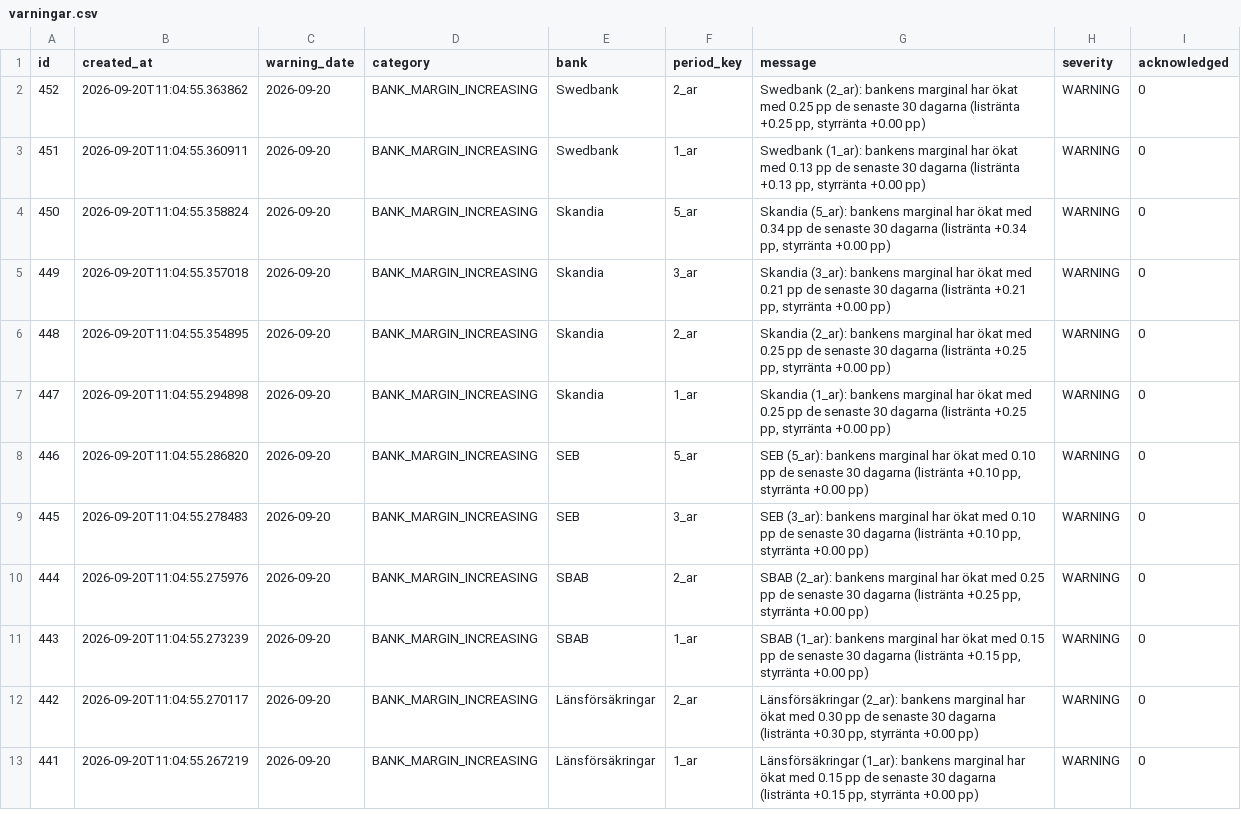
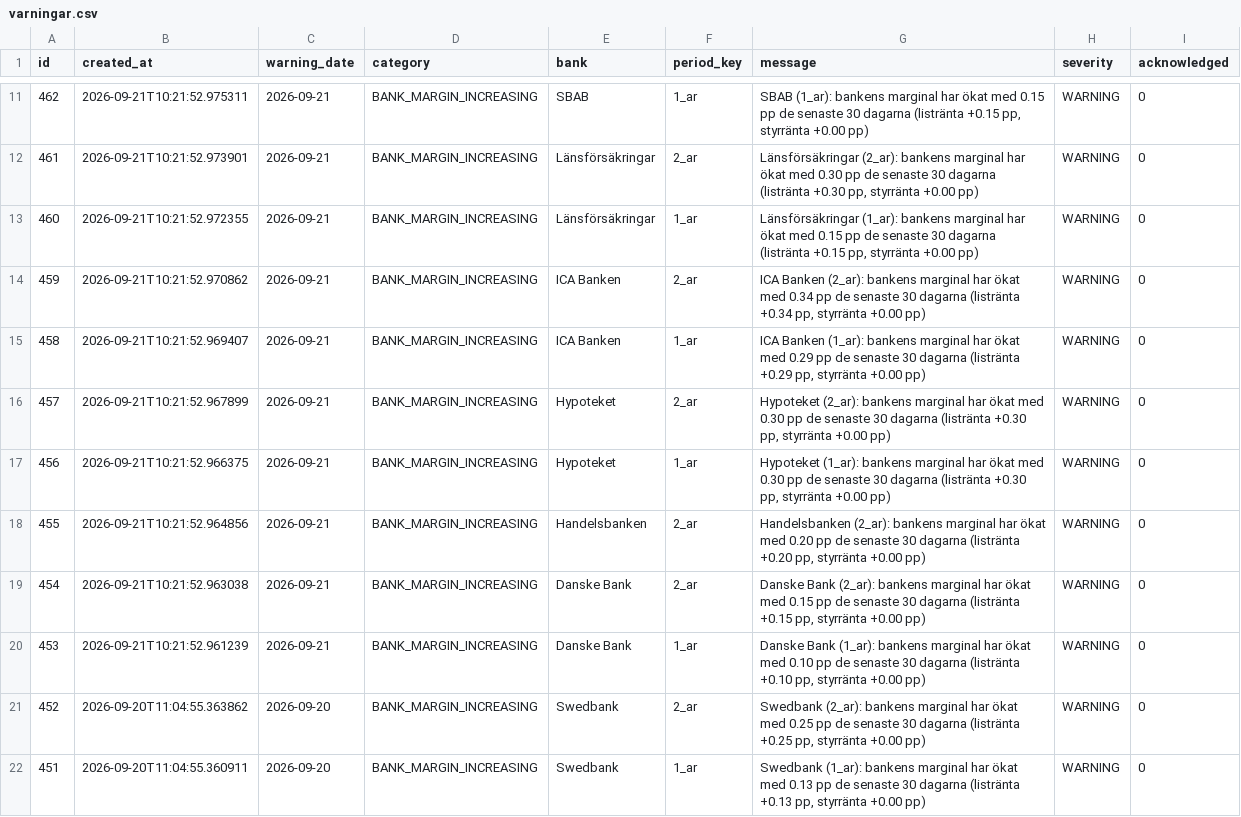
Before and after one commit to jantarnell-art/borantor-agent-, a CSV file: data/export/varningar.csv, drawn as a sheet; only a part is shown, gaps mark what is left out; the shorter side is filled out with more unchanged rows; the diff covers the shown part only; the diff names each change by its address in the sheet, - before the commit and + after, or states it on an @@ line.

```diff
--- a/data/export/varningar.csv
+++ b/data/export/varningar.csv
+row 11: 462 | 2026-09-21T10:21:52.975311 | 2026-09-21 | BANK_MARGIN_INCREASING | SBAB | 1_ar | SBAB (1_ar): bankens marginal har ökat med 0.15 pp de senaste 30 dagarna (listränta +0.15 pp, styrränta +0.00 pp) | WARNING | 0
+row 12: 461 | 2026-09-21T10:21:52.973901 | 2026-09-21 | BANK_MARGIN_INCREASING | Länsförsäkringar | 2_ar | Länsförsäkringar (2_ar): bankens marginal har ökat med 0.30 pp de senaste 30 dagarna (listränta +0.30 pp, styrränta +0.00 pp) | WARNING | 0
+row 13: 460 | 2026-09-21T10:21:52.972355 | 2026-09-21 | BANK_MARGIN_INCREASING | Länsförsäkringar | 1_ar | Länsförsäkringar (1_ar): bankens marginal har ökat med 0.15 pp de senaste 30 dagarna (listränta +0.15 pp, styrränta +0.00 pp) | WARNING | 0
+row 14: 459 | 2026-09-21T10:21:52.970862 | 2026-09-21 | BANK_MARGIN_INCREASING | ICA Banken | 2_ar | ICA Banken (2_ar): bankens marginal har ökat med 0.34 pp de senaste 30 dagarna (listränta +0.34 pp, styrränta +0.00 pp) | WARNING | 0
+row 15: 458 | 2026-09-21T10:21:52.969407 | 2026-09-21 | BANK_MARGIN_INCREASING | ICA Banken | 1_ar | ICA Banken (1_ar): bankens marginal har ökat med 0.29 pp de senaste 30 dagarna (listränta +0.29 pp, styrränta +0.00 pp) | WARNING | 0
+row 16: 457 | 2026-09-21T10:21:52.967899 | 2026-09-21 | BANK_MARGIN_INCREASING | Hypoteket | 2_ar | Hypoteket (2_ar): bankens marginal har ökat med 0.30 pp de senaste 30 dagarna (listränta +0.30 pp, styrränta +0.00 pp) | WARNING | 0
+row 17: 456 | 2026-09-21T10:21:52.966375 | 2026-09-21 | BANK_MARGIN_INCREASING | Hypoteket | 1_ar | Hypoteket (1_ar): bankens marginal har ökat med 0.30 pp de senaste 30 dagarna (listränta +0.30 pp, styrränta +0.00 pp) | WARNING | 0
+row 18: 455 | 2026-09-21T10:21:52.964856 | 2026-09-21 | BANK_MARGIN_INCREASING | Handelsbanken | 2_ar | Handelsbanken (2_ar): bankens marginal har ökat med 0.20 pp de senaste 30 dagarna (listränta +0.20 pp, styrränta +0.00 pp) | WARNING | 0
+row 19: 454 | 2026-09-21T10:21:52.963038 | 2026-09-21 | BANK_MARGIN_INCREASING | Danske Bank | 2_ar | Danske Bank (2_ar): bankens marginal har ökat med 0.15 pp de senaste 30 dagarna (listränta +0.15 pp, styrränta +0.00 pp) | WARNING | 0
+row 20: 453 | 2026-09-21T10:21:52.961239 | 2026-09-21 | BANK_MARGIN_INCREASING | Danske Bank | 1_ar | Danske Bank (1_ar): bankens marginal har ökat med 0.10 pp de senaste 30 dagarna (listränta +0.10 pp, styrränta +0.00 pp) | WARNING | 0
```
Also changed, not shown: 9 added rows elsewhere in this file, data/export/listrantor.csv, data/export/referensrantor.csv, 1 other file.
